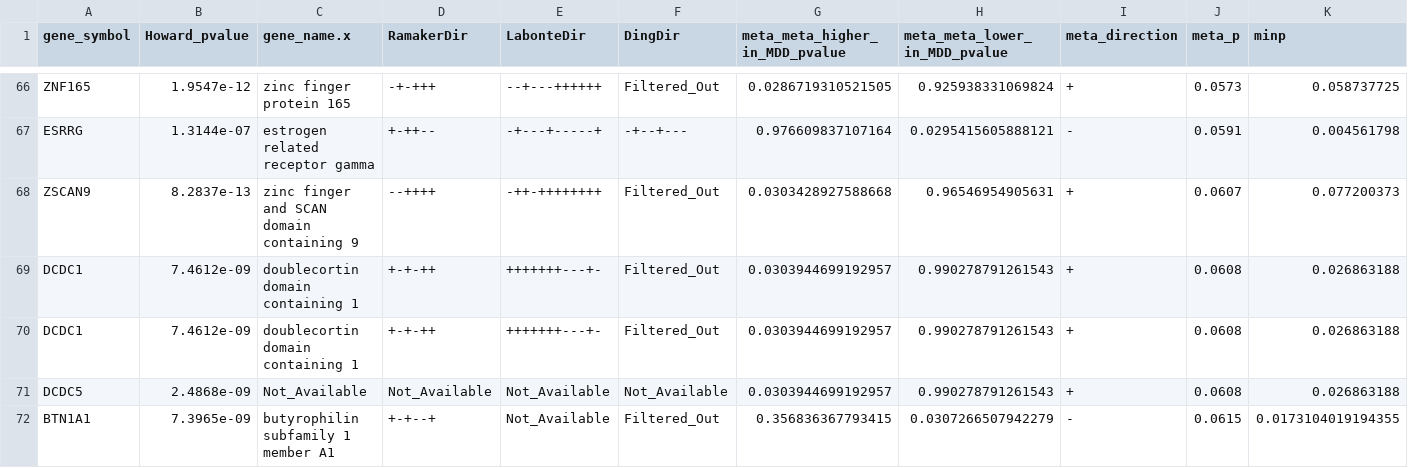
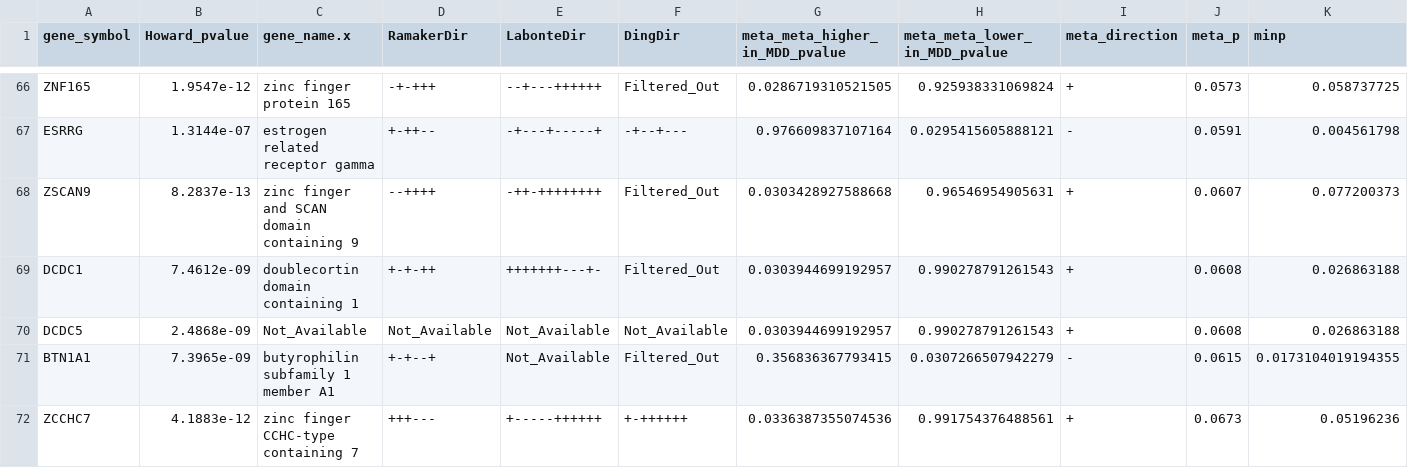
Before and after one commit to wenniethepooh21/MDD269Meta, a CSV file: Results/Tables/Meta_Analysis/Full_Meta_Analysis.csv, drawn as a sheet; only a part is shown, gaps mark what is left out; the shorter side is filled out with more unchanged rows; rows hold the shown columns only; the diff names each change by its address in the sheet, - before the commit and + after, or states it on an @@ line.

Commit message:
updated meta-analysis results

```diff
--- a/Results/Tables/Meta_Analysis/Full_Meta_Analysis.csv
+++ b/Results/Tables/Meta_Analysis/Full_Meta_Analysis.csv
-row 70: DCDC1 | 7.4612e-09 | doublecortin domain containing 1 | +-+-++ | +++++++---+- | Filtered_Out | 0.0303944699192957 | 0.990278791261543 | + | 0.0608 | 0.026863188
```
Also changed, not shown: Results/Tables/Genome_Percentile_Rank/Full_Meta_Analysis_Rank.csv, Results/Tables/Genome_Percentile_Rank/Sex_interaction_Full_Meta_Analysis_Rank.csv, 13 other files.
